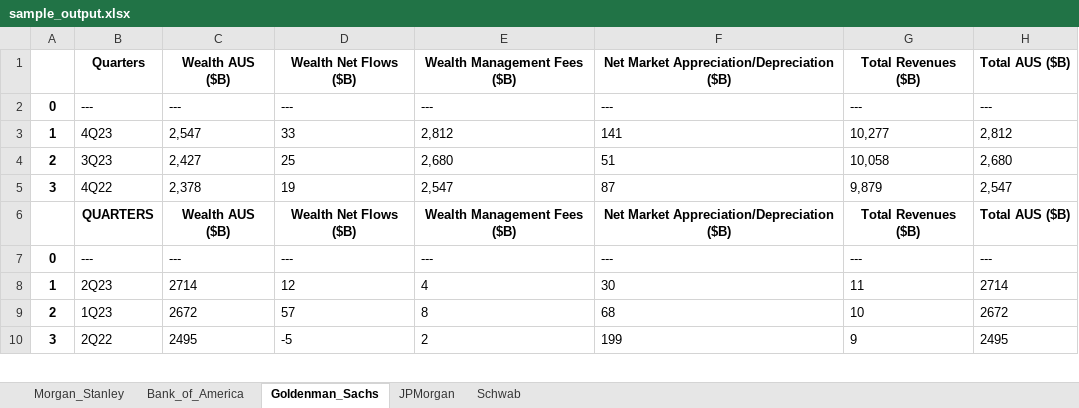
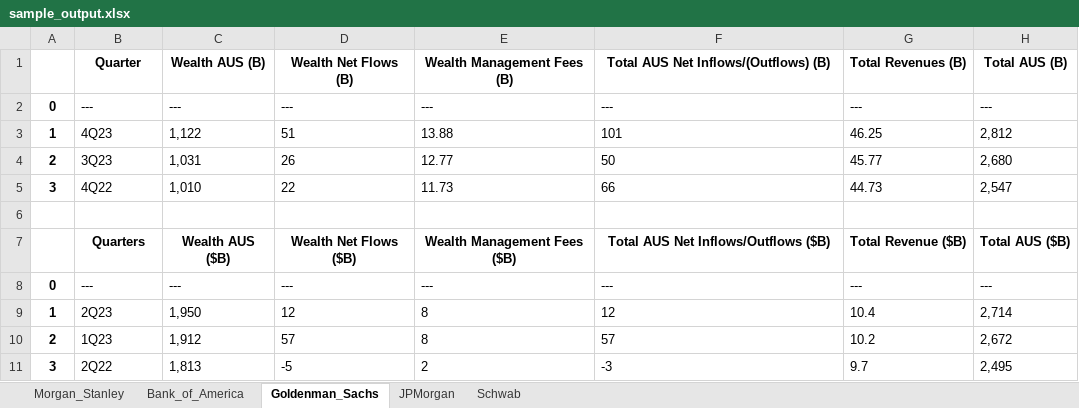
Before and after one commit to rohanramesh38/EFE-Project, an Excel workbook: Llama2/sample_output.xlsx, sheet Goldenman_Sachs, drawn as a sheet; only a part is shown; values as stored, in another font and other column widths than the file's, no borders; addresses are those after the commit; the diff covers the shown part only; the diff names each change by its address in the sheet, - before the commit and + after, or states it on an @@ line.

```diff
--- a/Llama2/sample_output.xlsx (sheet Goldenman_Sachs)
+++ b/Llama2/sample_output.xlsx (sheet Goldenman_Sachs)
-B1: Quarters
+B1: Quarter
-C1: Wealth AUS ($B)
+C1: Wealth AUS (B)
-D1: Wealth Net Flows ($B)
+D1: Wealth Net Flows (B)
-E1: Wealth Management Fees ($B)
+E1: Wealth Management Fees (B)
-F1: Net Market Appreciation/Depreciation ($B)
+F1: Total AUS Net Inflows/(Outflows) (B)
-G1: Total Revenues ($B)
+G1: Total Revenues (B)
-H1: Total AUS ($B)
+H1: Total AUS (B)
-C3 (Wealth AUS (B)): 2,547
+C3 (Wealth AUS (B)): 1,122
-D3 (Wealth Net Flows (B)): 33
+D3 (Wealth Net Flows (B)): 51
-E3 (Wealth Management Fees (B)): 2,812
+E3 (Wealth Management Fees (B)): 13.88
-F3: 141
+F3: 101
-G3 (Total Revenues (B)): 10,277
+G3 (Total Revenues (B)): 46.25
-C4 (Wealth AUS (B)): 2,427
+C4 (Wealth AUS (B)): 1,031
-D4 (Wealth Net Flows (B)): 25
+D4 (Wealth Net Flows (B)): 26
-E4 (Wealth Management Fees (B)): 2,680
+E4 (Wealth Management Fees (B)): 12.77
-F4: 51
+F4: 50
-G4 (Total Revenues (B)): 10,058
+G4 (Total Revenues (B)): 45.77
-C5 (Wealth AUS (B)): 2,378
+C5 (Wealth AUS (B)): 1,010
-D5 (Wealth Net Flows (B)): 19
+D5 (Wealth Net Flows (B)): 22
-E5 (Wealth Management Fees (B)): 2,547
+E5 (Wealth Management Fees (B)): 11.73
-F5: 87
+F5: 66
-G5 (Total Revenues (B)): 9,879
+G5 (Total Revenues (B)): 44.73
+row 6: (empty)
-B7 (Quarter): QUARTERS
+B7 (Quarter): Quarters
-F7: Net Market Appreciation/Depreciation ($B)
+F7: Total AUS Net Inflows/Outflows ($B)
-G7 (Total Revenues (B)): Total Revenues ($B)
+G7 (Total Revenues (B)): Total Revenue ($B)
-C9 (Wealth AUS (B)): 2714
+C9 (Wealth AUS (B)): 1,950
-E9 (Wealth Management Fees (B)): 4
+E9 (Wealth Management Fees (B)): 8
-F9: 30
+F9: 12
-G9 (Total Revenues (B)): 11
+G9 (Total Revenues (B)): 10.4
-H9 (Total AUS (B)): 2714
+H9 (Total AUS (B)): 2,714
-C10 (Wealth AUS (B)): 2672
+C10 (Wealth AUS (B)): 1,912
-F10: 68
+F10: 57
-G10 (Total Revenues (B)): 10
+G10 (Total Revenues (B)): 10.2
-H10 (Total AUS (B)): 2672
+H10 (Total AUS (B)): 2,672
-C11 (Wealth AUS (B)): 2495
+C11 (Wealth AUS (B)): 1,813
-F11: 199
+F11: -3
-G11 (Total Revenues (B)): 9
+G11 (Total Revenues (B)): 9.7
-H11 (Total AUS (B)): 2495
+H11 (Total AUS (B)): 2,495
```
Also changed, not shown: 7 added rows, 8 removed rows and 22 edited cells elsewhere in this sheet, sheet JPMorgan, sheet Morgan_Stanley, sheet Bank_of_America, sheet Schwab, 2 other files.
